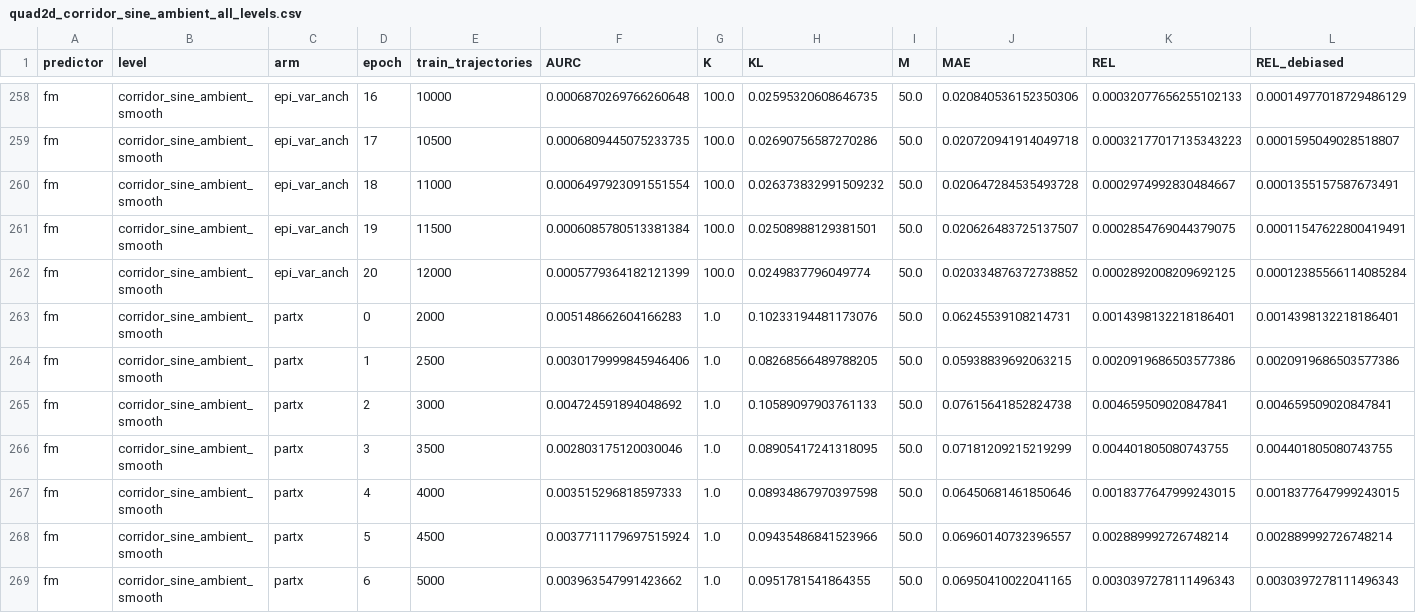
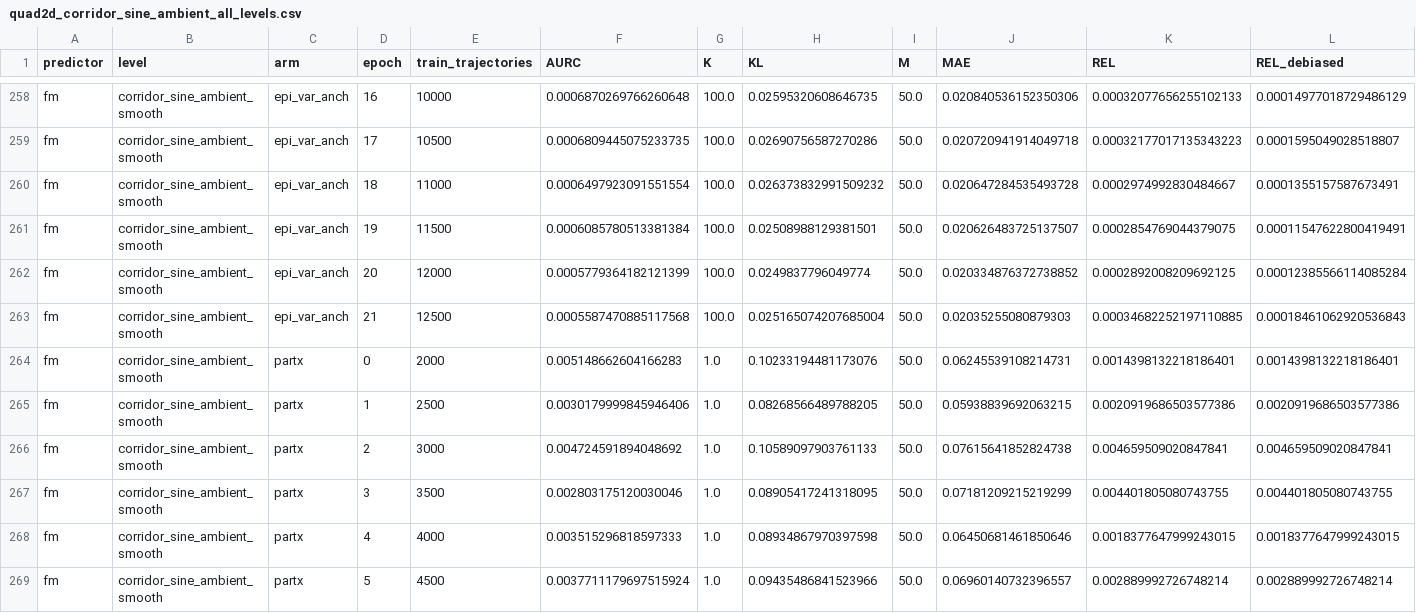
Before and after one commit to dhruvmetha/adaptive_roa, a CSV file: docs/experiments/stochastic/quadrotor2d/quad2d_corridor_sine_ambient_all_levels.csv, drawn as a sheet; only a part is shown, gaps mark what is left out; the shorter side is filled out with more unchanged rows; rows hold the shown columns only; the diff names each change by its address in the sheet, - before the commit and + after, or states it on an @@ line.

Commit message:
data(q2d_cs): score epi_var_anch ep21

```diff
--- a/docs/experiments/stochastic/quadrotor2d/quad2d_corridor_sine_ambient_all_levels.csv
+++ b/docs/experiments/stochastic/quadrotor2d/quad2d_corridor_sine_ambient_all_levels.csv
+row 263: fm | corridor_sine_ambient_smooth | epi_var_anch | 21 | 12500 | 0.0005587470885117568 | 100.0 | 0.025165074207685004 | 50.0 | 0.02035255080879303 | 0.00034682252197110885 | 0.00018461062920536843
```
